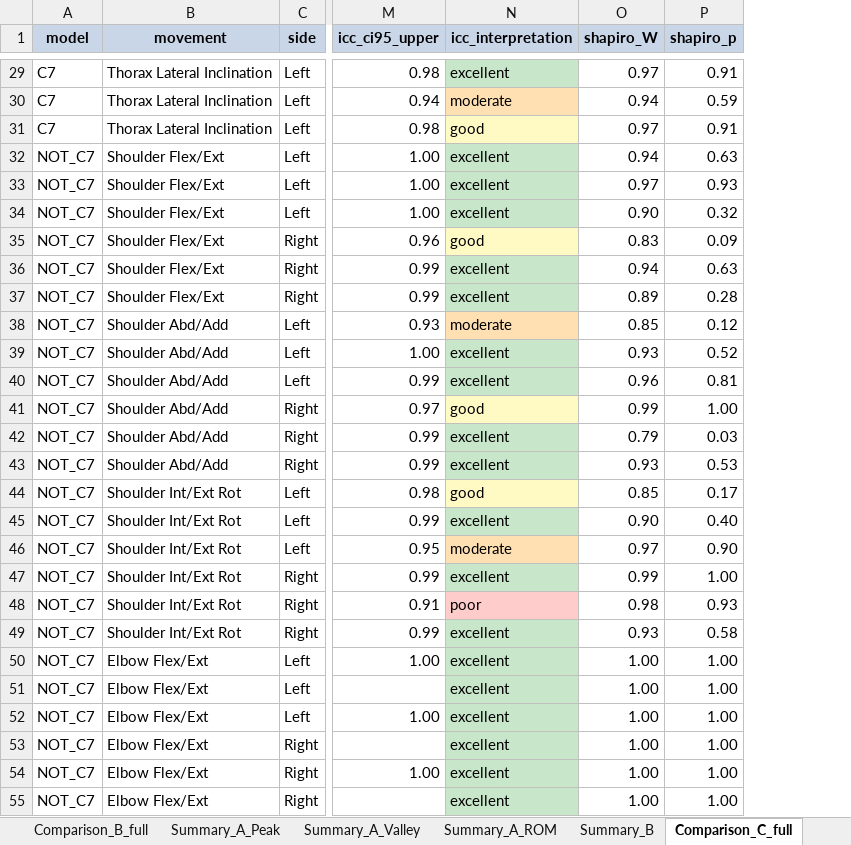
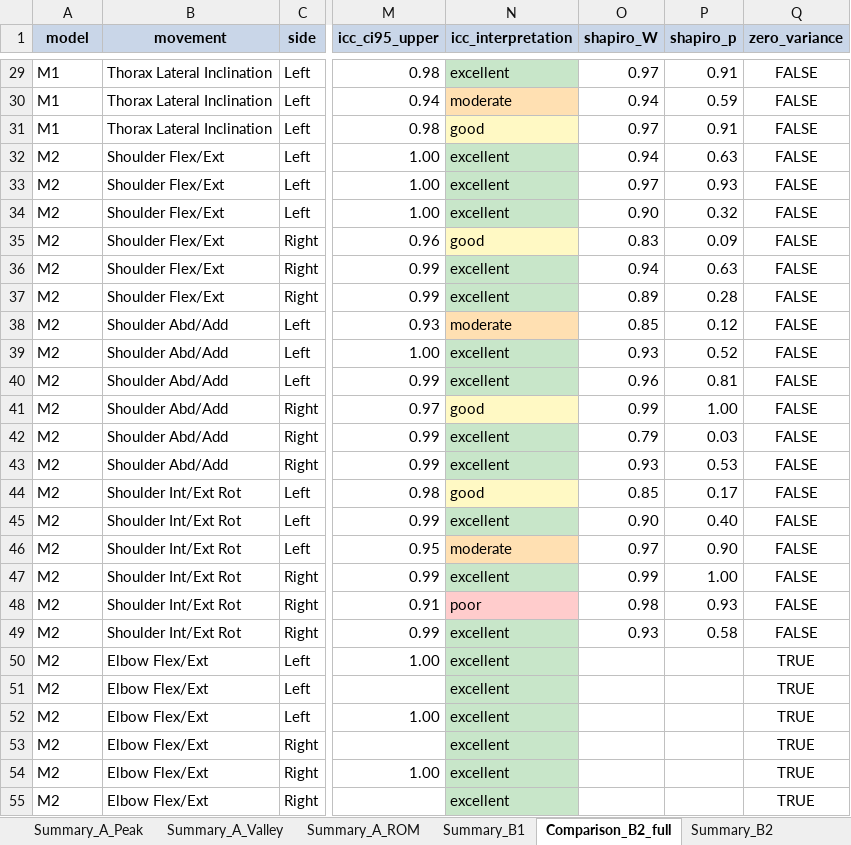
Before and after one commit to Fer-100495553/results_analysis_notebooks, an Excel workbook: Intermodel comparison/grab7/Standing/Mean_SD_comparison/results/validation_results.xlsx, sheet Comparison_B2_full, drawn as a sheet; only a part is shown, gaps mark what is left out; values as stored, in another font and other column widths than the file's, no borders; the diff covers the shown part only; the diff names each change by its address in the sheet, - before the commit and + after, or states it on an @@ line.

```diff
--- a/Intermodel comparison/grab7/Standing/Mean_SD_comparison/results/validation_results.xlsx (sheet Comparison_B2_full)
+++ b/Intermodel comparison/grab7/Standing/Mean_SD_comparison/results/validation_results.xlsx (sheet Comparison_B2_full)
-sheet tab: Summary_B
+sheet tab: Summary_B1
-sheet tab: Comparison_C_full
+sheet tab: Comparison_B2_full
+column Q (zero_variance), rows 29-55: FALSE | FALSE | FALSE | FALSE | FALSE | FALSE | FALSE | FALSE | FALSE | FALSE | FALSE | FALSE | FALSE | FALSE | FALSE | FALSE | FALSE | FALSE | FALSE | FALSE | FALSE | TRUE | TRUE | TRUE | TRUE | TRUE | TRUE
-A29:A31 (model): C7
+A29:A31 (model): M1
-A32:A55 (model): NOT_C7
+A32:A55 (model): M2
-O50:O55 (shapiro_W): 1.00
+O50:O55 (shapiro_W): (empty)
-P50:P55 (shapiro_p): 1.00
+P50:P55 (shapiro_p): (empty)
```
Also changed, not shown: 45 edited cells elsewhere in this sheet, sheet Comparison_A_full, sheet Comparison_B1_full, sheet Summary_B2, sheet Summary_B1, sheet Summary_A_ROM, sheet Summary_A_Valley, 1 more sheet, other sheet tabs, 8 other files.
